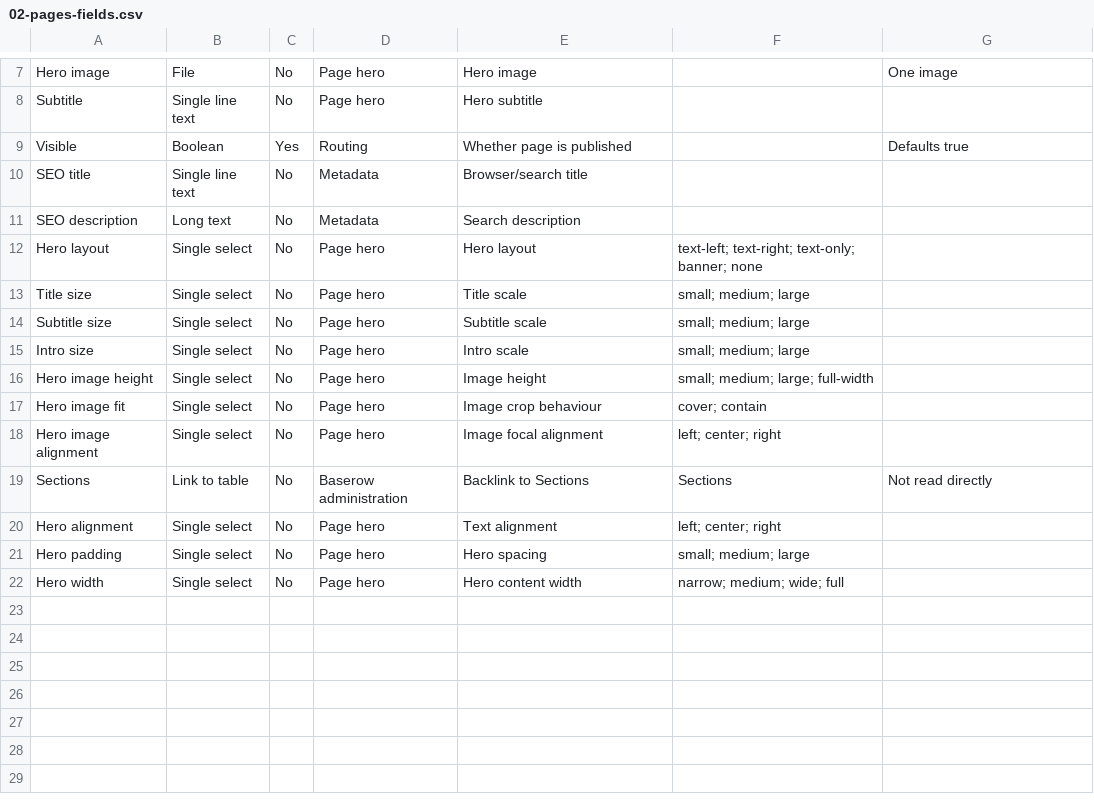
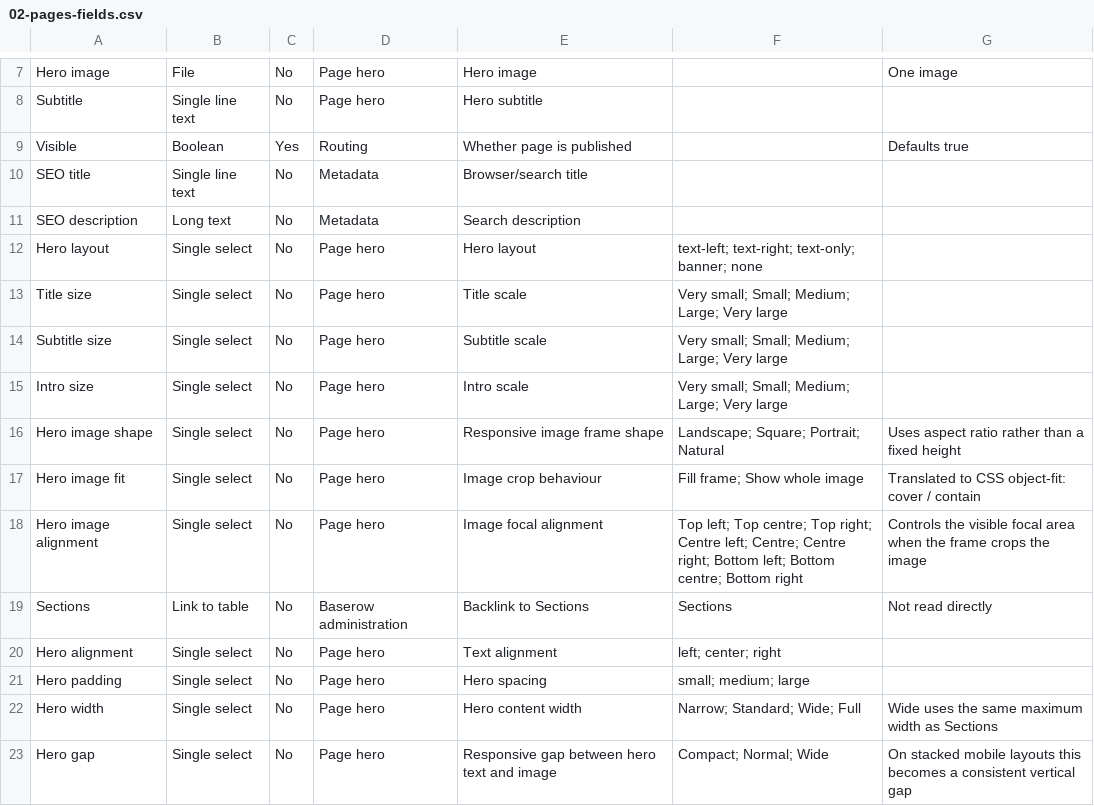
Before and after one commit to rootedcommons/rooted-commons, a CSV file: baserow-table-specification/02-pages-fields.csv, drawn as a sheet; only a part is shown, gaps mark what is left out.

```diff
--- a/baserow-table-specification/02-pages-fields.csv
+++ b/baserow-table-specification/02-pages-fields.csv
@@ -12,8 +12,8 @@ SEO description,Long text,No,Metadata,Search description,,
 Hero layout,Single select,No,Page hero,Hero layout,text-left; text-right; text-only; banner; none,
-Title size,Single select,No,Page hero,Title scale,small; medium; large,
-Subtitle size,Single select,No,Page hero,Subtitle scale,small; medium; large,
-Intro size,Single select,No,Page hero,Intro scale,small; medium; large,
-Hero image height,Single select,No,Page hero,Image height,small; medium; large; full-width,
-Hero image fit,Single select,No,Page hero,Image crop behaviour,cover; contain,
-Hero image alignment,Single select,No,Page hero,Image focal alignment,left; center; right,
+Title size,Single select,No,Page hero,Title scale,Very small; Small; Medium; Large; Very large,
+Subtitle size,Single select,No,Page hero,Subtitle scale,Very small; Small; Medium; Large; Very large,
+Intro size,Single select,No,Page hero,Intro scale,Very small; Small; Medium; Large; Very large,
+Hero image shape,Single select,No,Page hero,Responsive image frame shape,Landscape; Square; Portrait; Natural,Uses aspect ratio rather than a fixed height
+Hero image fit,Single select,No,Page hero,Image crop behaviour,Fill frame; Show whole image,Translated to CSS object-fit: cover / contain
+Hero image alignment,Single select,No,Page hero,Image focal alignment,Top left; Top centre; Top right; Centre left; Centre; Centre right; Bottom left; Bottom centre; Bottom right,Controls the visible focal area when the frame crops the image
 Sections,Link to table,No,Baserow administration,Backlink to Sections,Sections,Not read directly
@@ -21,2 +21,3 @@ Hero alignment,Single select,No,Page hero,Text alignment,left; center; right,
 Hero padding,Single select,No,Page hero,Hero spacing,small; medium; large,
-Hero width,Single select,No,Page hero,Hero content width,narrow; medium; wide; full,
+Hero width,Single select,No,Page hero,Hero content width,Narrow; Standard; Wide; Full,Wide uses the same maximum width as Sections
+Hero gap,Single select,No,Page hero,Responsive gap between hero text and image,Compact; Normal; Wide,On stacked mobile layouts this becomes a consistent vertical gap
```
Also changed, not shown: baserow-imports/02-pages.csv, baserow-imports/13-interface-content.csv, 12 other files.
